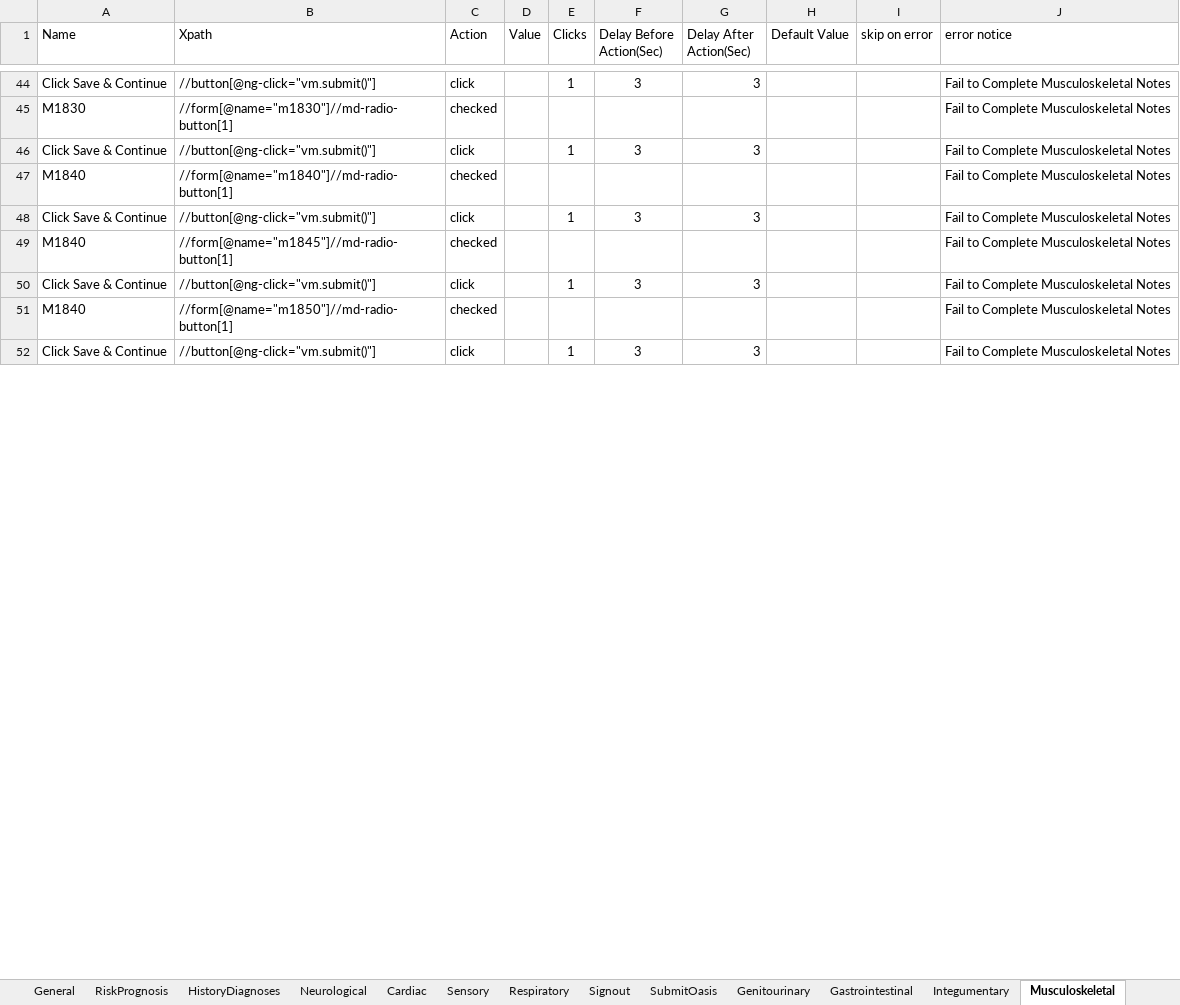
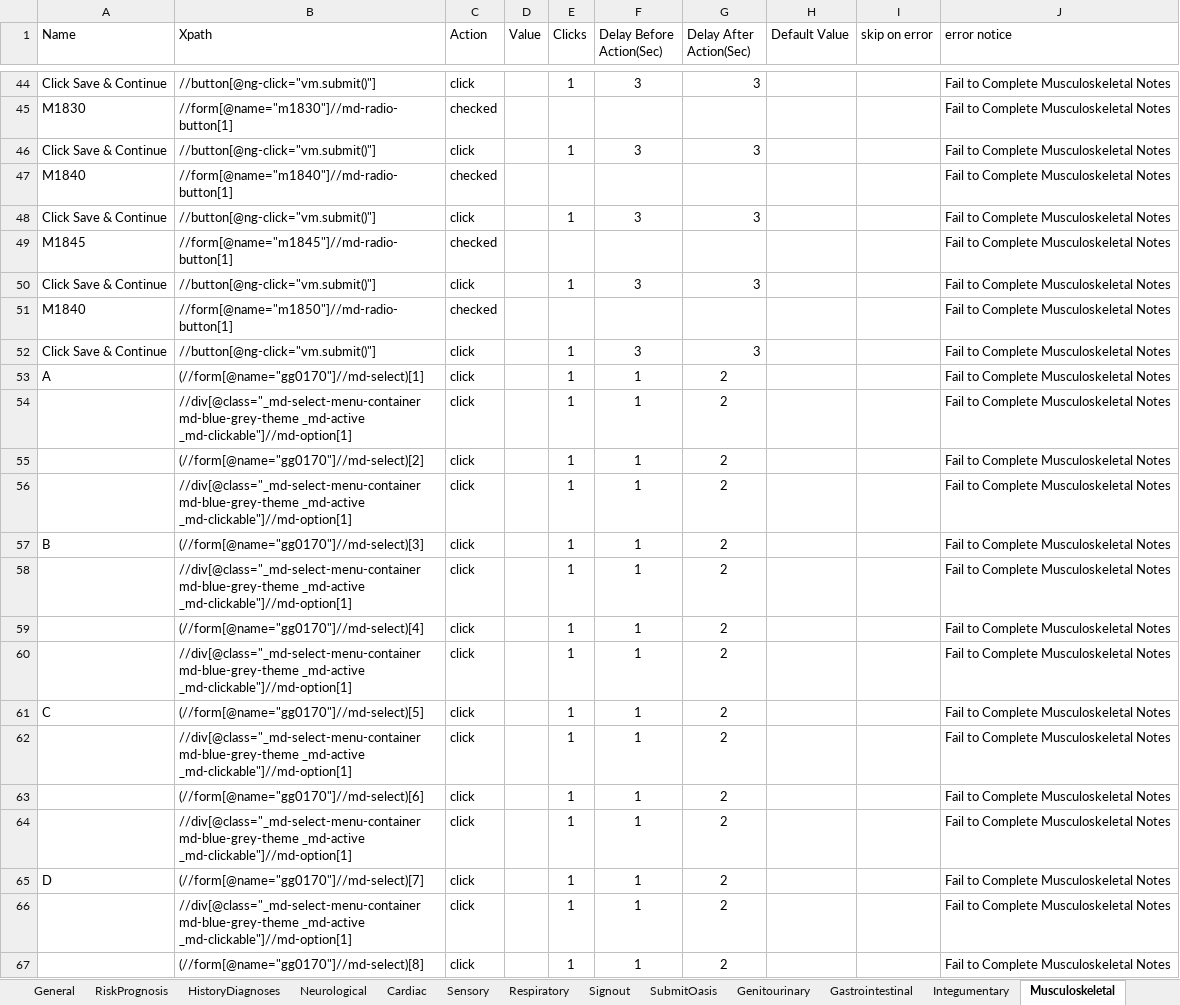
Before and after one commit to Ustingit/Automation, an Excel workbook: resources/Clinician.xlsx, sheet Musculoskeletal, drawn as a sheet; only a part is shown, gaps mark what is left out; values as stored, in another font and other column widths than the file's, no borders; the diff covers the shown part only; the diff names each change by its address in the sheet, - before the commit and + after, or states it on an @@ line.

Commit message:
update

```diff
--- a/resources/Clinician.xlsx (sheet Musculoskeletal)
+++ b/resources/Clinician.xlsx (sheet Musculoskeletal)
-A49 (Name): M1840
+A49 (Name): M1845
+row 53: A | (//form[@name="gg0170"]//md-select)[1] | click |  | 1 | 1 | 2 |  |  | Fail to Complete Musculoskeletal Notes
+row 54:  | //div[@class="_md-select-menu-container md-blue-grey-theme _md-active _md-clickable"]//md-option[1] | click |  | 1 | 1 | 2 |  |  | Fail to Complete Musculoskeletal Notes
+row 55:  | (//form[@name="gg0170"]//md-select)[2] | click |  | 1 | 1 | 2 |  |  | Fail to Complete Musculoskeletal Notes
+row 56:  | //div[@class="_md-select-menu-container md-blue-grey-theme _md-active _md-clickable"]//md-option[1] | click |  | 1 | 1 | 2 |  |  | Fail to Complete Musculoskeletal Notes
+row 57: B | (//form[@name="gg0170"]//md-select)[3] | click |  | 1 | 1 | 2 |  |  | Fail to Complete Musculoskeletal Notes
+row 58:  | //div[@class="_md-select-menu-container md-blue-grey-theme _md-active _md-clickable"]//md-option[1] | click |  | 1 | 1 | 2 |  |  | Fail to Complete Musculoskeletal Notes
+row 59:  | (//form[@name="gg0170"]//md-select)[4] | click |  | 1 | 1 | 2 |  |  | Fail to Complete Musculoskeletal Notes
+row 60:  | //div[@class="_md-select-menu-container md-blue-grey-theme _md-active _md-clickable"]//md-option[1] | click |  | 1 | 1 | 2 |  |  | Fail to Complete Musculoskeletal Notes
+row 61: C | (//form[@name="gg0170"]//md-select)[5] | click |  | 1 | 1 | 2 |  |  | Fail to Complete Musculoskeletal Notes
+row 62:  | //div[@class="_md-select-menu-container md-blue-grey-theme _md-active _md-clickable"]//md-option[1] | click |  | 1 | 1 | 2 |  |  | Fail to Complete Musculoskeletal Notes
+row 63:  | (//form[@name="gg0170"]//md-select)[6] | click |  | 1 | 1 | 2 |  |  | Fail to Complete Musculoskeletal Notes
+row 64:  | //div[@class="_md-select-menu-container md-blue-grey-theme _md-active _md-clickable"]//md-option[1] | click |  | 1 | 1 | 2 |  |  | Fail to Complete Musculoskeletal Notes
+row 65: D | (//form[@name="gg0170"]//md-select)[7] | click |  | 1 | 1 | 2 |  |  | Fail to Complete Musculoskeletal Notes
+row 66:  | //div[@class="_md-select-menu-container md-blue-grey-theme _md-active _md-clickable"]//md-option[1] | click |  | 1 | 1 | 2 |  |  | Fail to Complete Musculoskeletal Notes
+row 67:  | (//form[@name="gg0170"]//md-select)[8] | click |  | 1 | 1 | 2 |  |  | Fail to Complete Musculoskeletal Notes
```
Also changed, not shown: 55 added rows and 36 edited cells elsewhere in this sheet, sheet Gastrointestinal, sheet Integumentary, sheet Neurological.
